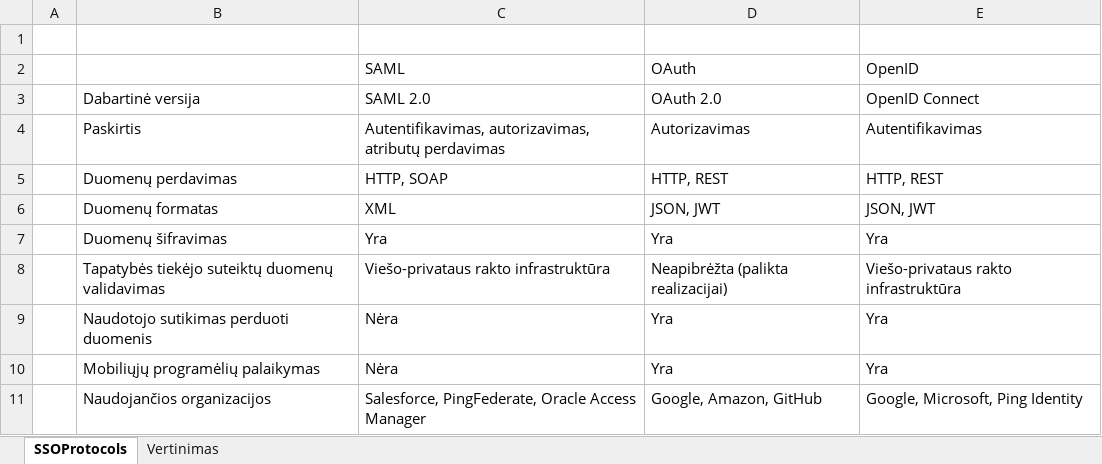
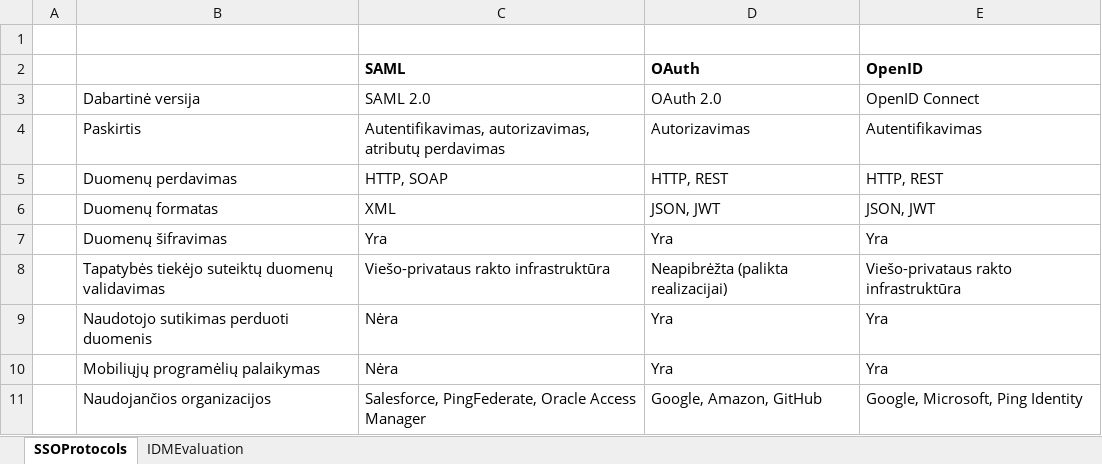
Before and after one commit to Ubaldas11/bachelor-thesis, an Excel workbook: tables.xlsx, sheet SSOProtocols, drawn as a sheet; values as stored, in another font and other column widths than the file's, no borders; the diff names each change by its address in the sheet, - before the commit and + after, or states it on an @@ line.

```diff
--- a/tables.xlsx (sheet SSOProtocols)
+++ b/tables.xlsx (sheet SSOProtocols)
-sheet tab: Vertinimas
+sheet tab: IDMEvaluation
-C2:E2 bold: off
+C2:E2 bold: on
```
Also changed, not shown: sheet IDMEvaluation, 4 other files.
